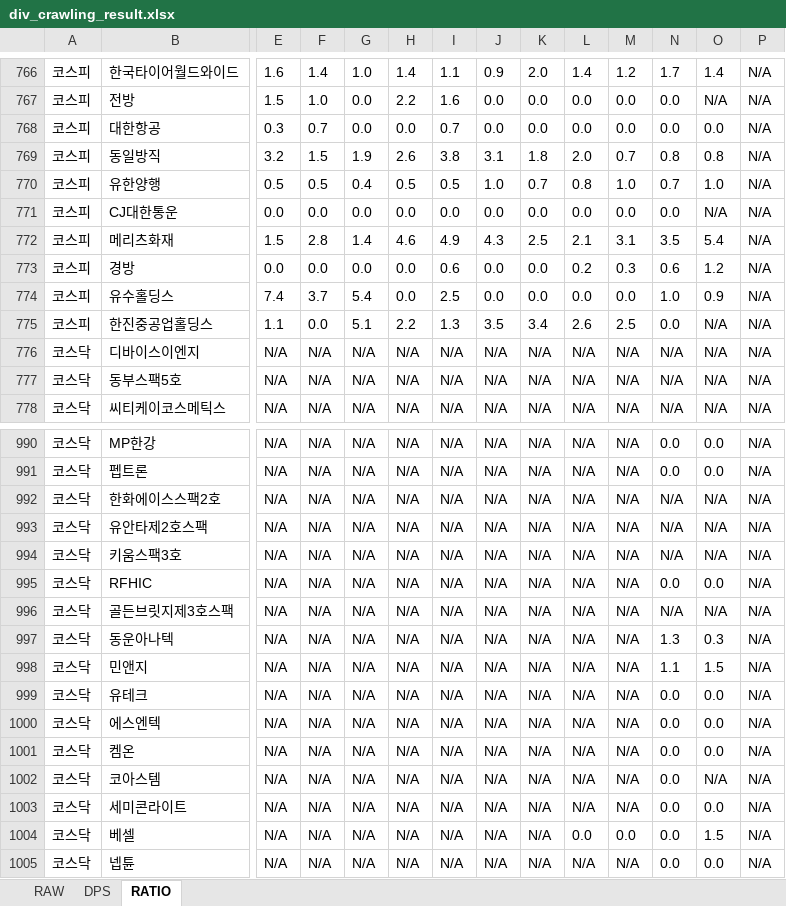
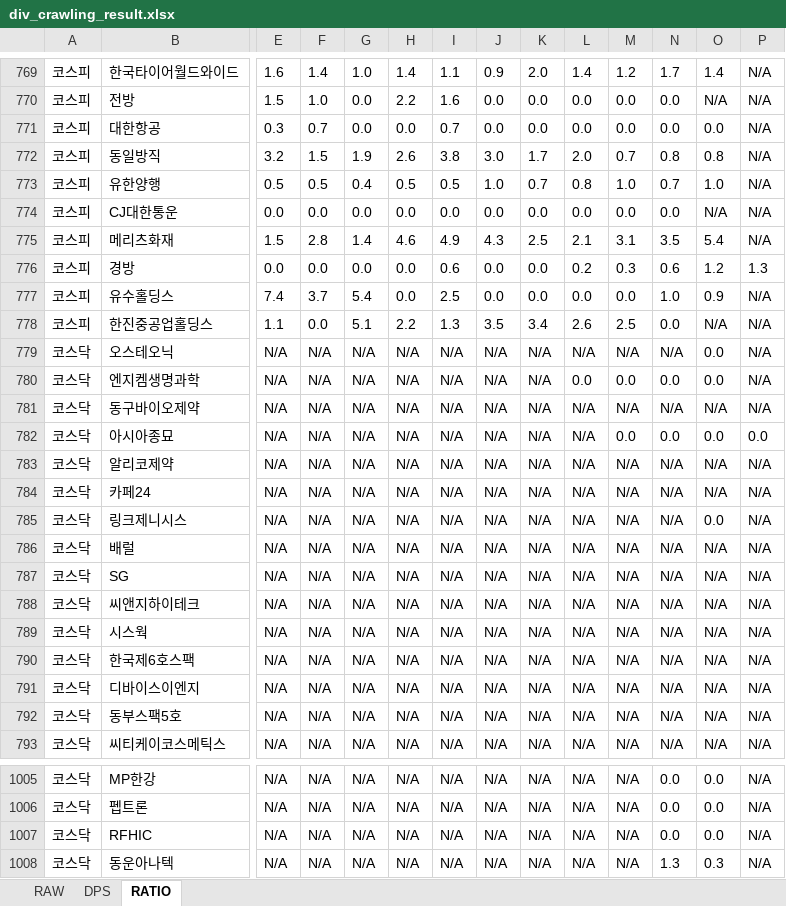
Before and after one commit to agent-jaden/DART_dividends, an Excel workbook: div_crawling_result.xlsx, sheet RATIO, drawn as a sheet; only a part is shown, gaps mark what is left out; the shorter side is filled out with more unchanged rows; values as stored, in another font and other column widths than the file's, no borders; removed rows and columns are numbered as before the commit, all else as after; rows hold the shown columns only; the diff covers the shown part only; the diff names each change by its address in the sheet, - before the commit and + after, or states it on an @@ line.

```diff
--- a/div_crawling_result.xlsx (sheet RATIO)
+++ b/div_crawling_result.xlsx (sheet RATIO)
-J772: 3.1
+J772: 3.0
-K772: 1.8
+K772: 1.7
-P776: N/A
+P776: 1.3
+row 779: 코스닥 | 오스테오닉 | N/A | N/A | N/A | N/A | N/A | N/A | N/A | N/A | N/A | N/A | 0.0 | N/A
+row 780: 코스닥 | 엔지켐생명과학 | N/A | N/A | N/A | N/A | N/A | N/A | N/A | 0.0 | 0.0 | 0.0 | 0.0 | N/A
+row 781: 코스닥 | 동구바이오제약 | N/A | N/A | N/A | N/A | N/A | N/A | N/A | N/A | N/A | N/A | N/A | N/A
+row 782: 코스닥 | 아시아종묘 | N/A | N/A | N/A | N/A | N/A | N/A | N/A | N/A | 0.0 | 0.0 | 0.0 | 0.0
+row 783: 코스닥 | 알리코제약 | N/A | N/A | N/A | N/A | N/A | N/A | N/A | N/A | N/A | N/A | N/A | N/A
+row 784: 코스닥 | 카페24 | N/A | N/A | N/A | N/A | N/A | N/A | N/A | N/A | N/A | N/A | N/A | N/A
+row 785: 코스닥 | 링크제니시스 | N/A | N/A | N/A | N/A | N/A | N/A | N/A | N/A | N/A | N/A | 0.0 | N/A
+row 786: 코스닥 | 배럴 | N/A | N/A | N/A | N/A | N/A | N/A | N/A | N/A | N/A | N/A | N/A | N/A
+row 787: 코스닥 | SG | N/A | N/A | N/A | N/A | N/A | N/A | N/A | N/A | N/A | N/A | N/A | N/A
+row 788: 코스닥 | 씨앤지하이테크 | N/A | N/A | N/A | N/A | N/A | N/A | N/A | N/A | N/A | N/A | N/A | N/A
+row 789: 코스닥 | 시스웍 | N/A | N/A | N/A | N/A | N/A | N/A | N/A | N/A | N/A | N/A | N/A | N/A
+row 790: 코스닥 | 한국제6호스팩 | N/A | N/A | N/A | N/A | N/A | N/A | N/A | N/A | N/A | N/A | N/A | N/A
-row 992: 코스닥 | 한화에이스스팩2호 | N/A | N/A | N/A | N/A | N/A | N/A | N/A | N/A | N/A | N/A | N/A | N/A
-row 993: 코스닥 | 유안타제2호스팩 | N/A | N/A | N/A | N/A | N/A | N/A | N/A | N/A | N/A | N/A | N/A | N/A
-row 994: 코스닥 | 키움스팩3호 | N/A | N/A | N/A | N/A | N/A | N/A | N/A | N/A | N/A | N/A | N/A | N/A
-row 996: 코스닥 | 골든브릿지제3호스팩 | N/A | N/A | N/A | N/A | N/A | N/A | N/A | N/A | N/A | N/A | N/A | N/A
```
Also changed, not shown: 7 added rows, 9 removed rows and 222 edited cells elsewhere in this sheet, sheet RAW, sheet DPS.
